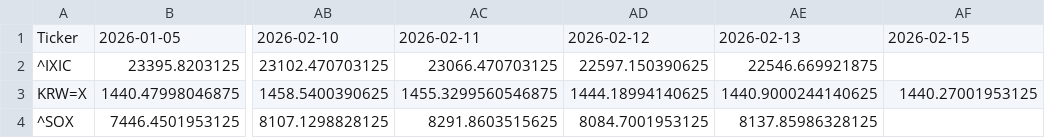
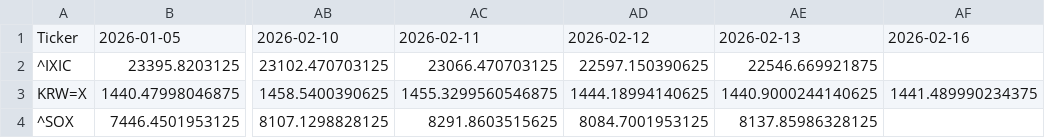
Before and after one commit to JungHoLee100/etf-data-collector, a CSV file: CSV_C.csv, drawn as a sheet; only a part is shown, gaps mark what is left out; the diff names each change by its address in the sheet, - before the commit and + after, or states it on an @@ line.

```diff
--- a/CSV_C.csv
+++ b/CSV_C.csv
-AF1: 2026-02-15
+AF1: 2026-02-16
-AF3: 1440.27001953125
+AF3: 1441.489990234375
```
Also changed, not shown: CSV_A_Analysis.csv, Final_Insight.csv.
